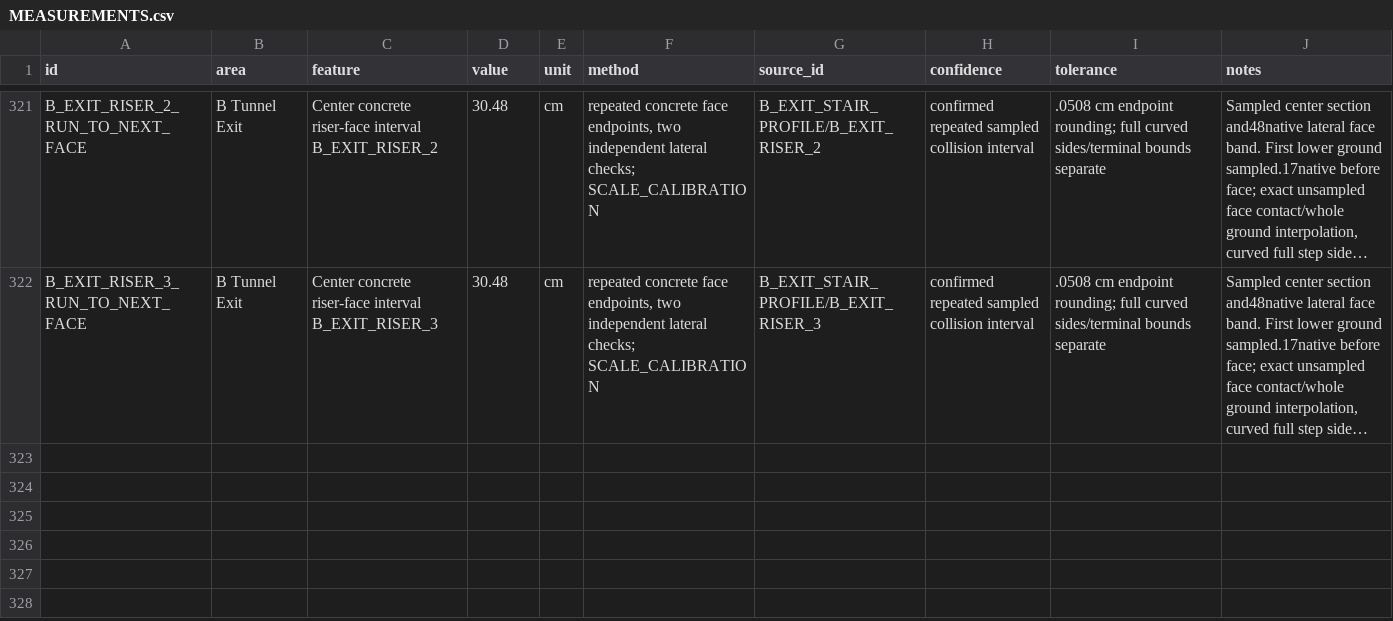
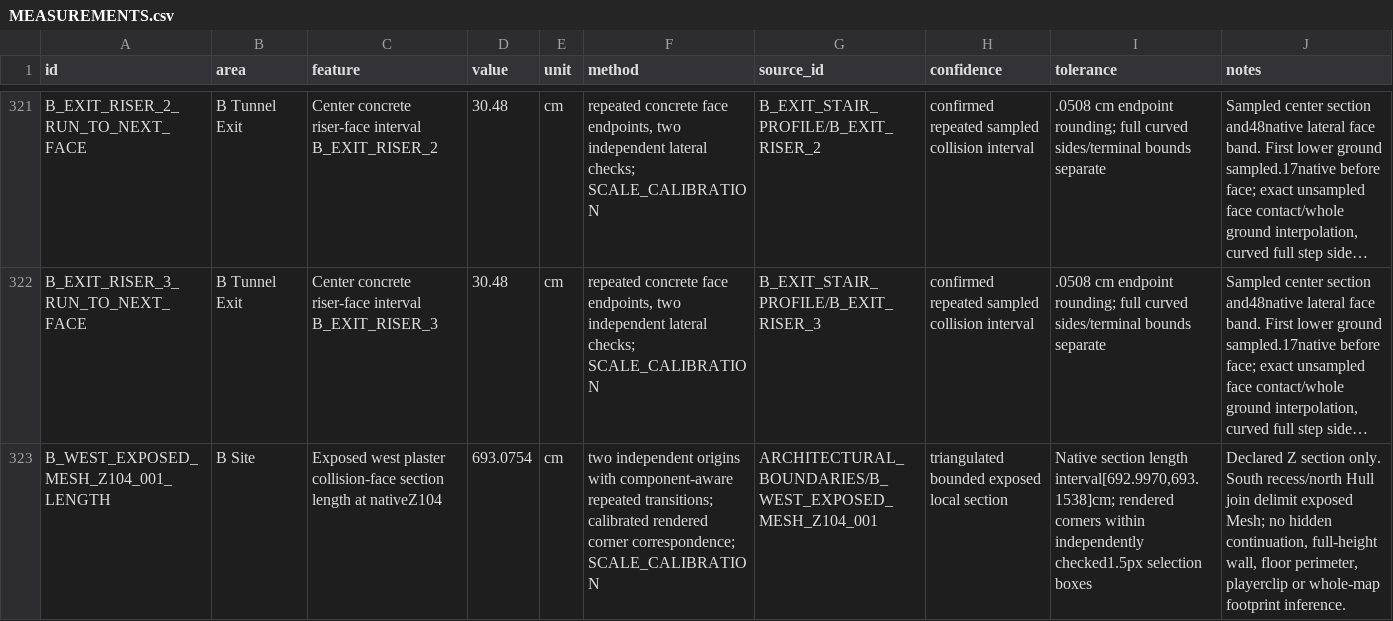
Before and after one commit to raiinman/FN_Dust2, a CSV file: reference/MEASUREMENTS.csv, drawn as a sheet; only a part is shown, gaps mark what is left out; long unchanged cells end in …; the diff names each change by its address in the sheet, - before the commit and + after, or states it on an @@ line.

Commit message:
Bound B-west exposed plaster section with independent component checks

```diff
--- a/reference/MEASUREMENTS.csv
+++ b/reference/MEASUREMENTS.csv
+row 323: B_WEST_EXPOSED_MESH_Z104_001_LENGTH | B Site | Exposed west plaster collision-face section length at nativeZ104 | 693.0754 | cm | two independent origins with component-aware repeated transitions; calibrated rendered corner correspondence; SCALE_CALIBRATION | ARCHITECTURAL_BOUNDARIES/B_WEST_EXPOSED_MESH_Z104_001 | triangulated bounded exposed local section | Native section length interval[692.9970,693.1538]cm; rendered corners within independently checked1.5px selection boxes | Declared Z section only. South recess/north Hull join delimit exposed Mesh; no hidden continuation, full-height wall, floor perimeter, playerclip or whole-map footprint inference.
```
Also changed, not shown: 12 other files.
